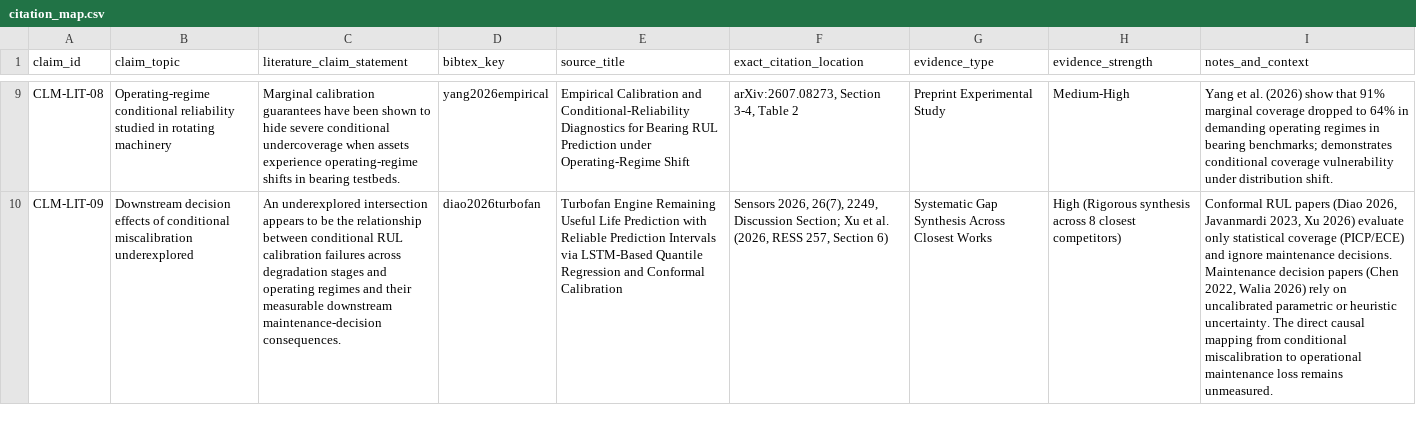
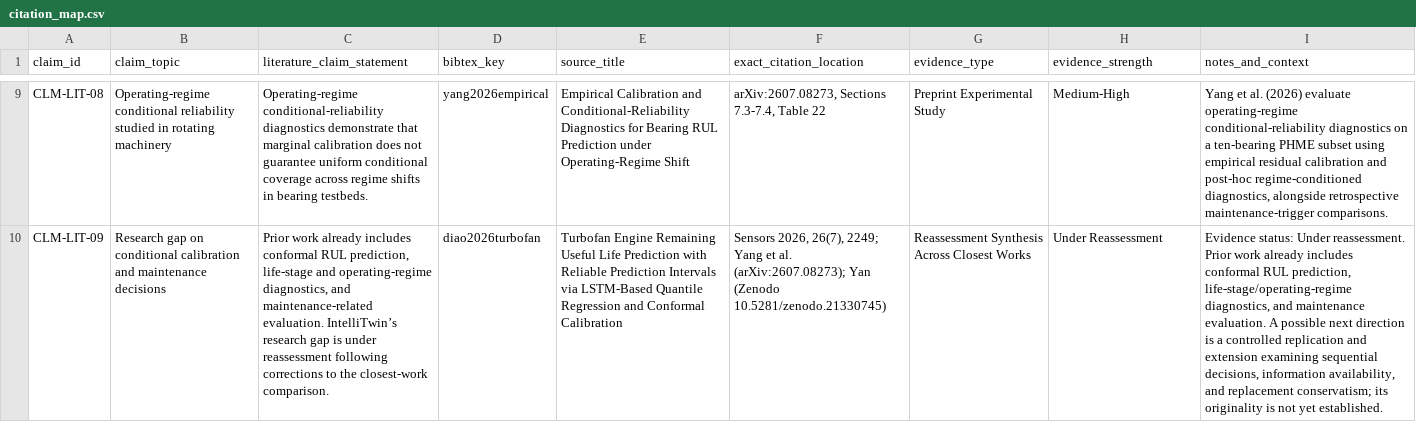
Before and after one commit to sik04/AI-Driven-Digital-Twin-Predictive-Maintainence, a CSV file: research/literature/citation_map.csv, drawn as a sheet; only a part is shown, gaps mark what is left out; the diff covers the shown part only; the diff names each change by its address in the sheet, - before the commit and + after, or states it on an @@ line.

```diff
--- a/research/literature/citation_map.csv
+++ b/research/literature/citation_map.csv
-C9 (literature_claim_statement): Marginal calibration guarantees have been shown to hide severe conditional undercoverage when assets experience operating-regime shifts in…
+C9 (literature_claim_statement): Operating-regime conditional-reliability diagnostics demonstrate that marginal calibration does not guarantee uniform conditional coverage across regime shifts in…
-F9 (exact_citation_location): arXiv:2607.08273, Section 3-4, Table 2
+F9 (exact_citation_location): arXiv:2607.08273, Sections 7.3-7.4, Table 22
-I9 (notes_and_context): …al. (2026) show that 91% marginal coverage dropped to 64% in demanding operating regimes in bearing benchmarks; demonstrates conditional coverage vulnerability under distribution shift.
+I9 (notes_and_context): …al. (2026) evaluate operating-regime conditional-reliability diagnostics on a ten-bearing PHME subset using empirical residual calibration and post-hoc regime-conditioned diagnostics, alongside retrospective maintenance-trigger comparisons.
-B10 (claim_topic): Downstream decision effects of conditional miscalibration underexplored
+B10 (claim_topic): Research gap on conditional calibration and maintenance decisions
-C10 (literature_claim_statement): An underexplored intersection appears to be the relationship between conditional RUL calibration failures across degradation stages and operating regimes and their measurable downstream maintenance-decision consequences.
+C10 (literature_claim_statement): Prior work already includes conformal RUL prediction, life-stage and operating-regime diagnostics, and maintenance-related evaluation. IntelliTwin’s research gap is under reassessment following corrections to the closest-work comparison.
-F10 (exact_citation_location): …2026, 26(7), 2249, Discussion Section; Xu et al. (2026, RESS 257, Section 6)
+F10 (exact_citation_location): …2026, 26(7), 2249; Yang et al. (arXiv:2607.08273); Yan (Zenodo 10.5281/zenodo.21330745)
-G10 (evidence_type): Systematic Gap Synthesis Across Closest Works
+G10 (evidence_type): Reassessment Synthesis Across Closest Works
-H10 (evidence_strength): High (Rigorous synthesis across 8 closest competitors)
+H10 (evidence_strength): Under Reassessment
-I10 (notes_and_context): Conformal RUL papers (Diao 2026, Javanmardi 2023, Xu 2026) evaluate only statistical coverage (PICP/ECE) and ignore maintenance decisions. Maintenance decision papers (Chen 2022, Walia 2026) rely on uncalibrated parametric or heuristic uncertainty. The direct causal mapping from conditional miscalibration to operational maintenance loss remains unmeasured.
+I10 (notes_and_context): Evidence status: Under reassessment. Prior work already includes conformal RUL prediction, life-stage/operating-regime diagnostics, and maintenance evaluation. A possible next direction is a controlled replication and extension examining sequential decisions, information availability, and replacement conservatism; its originality is not yet established.
```
Also changed, not shown: 30 edited cells elsewhere in this file, paper/claims_evidence_matrix.csv, research/literature/closest_work_matrix.csv, 14 other files.
